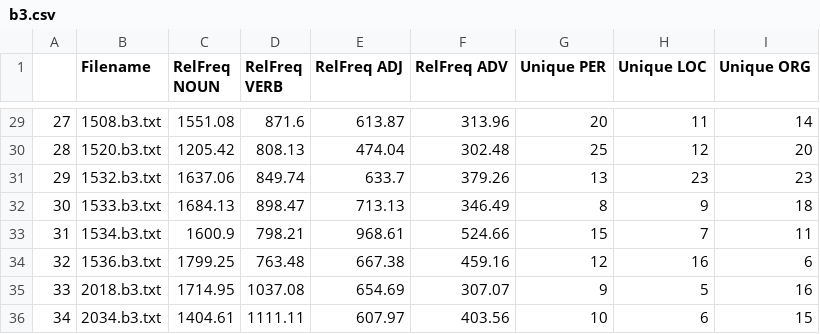
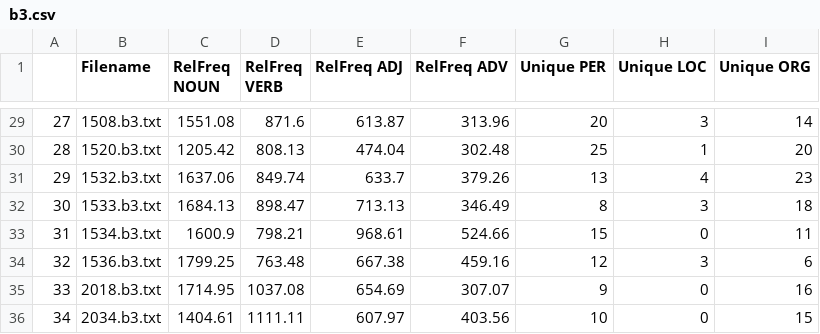
Before and after one commit to lrahbek/cds-lang-assignments, a CSV file: cds-lang-assignment-1/out/b3.csv, drawn as a sheet; only a part is shown, gaps mark what is left out; the diff covers the shown part only.

```diff
--- a/cds-lang-assignment-1/out/b3.csv
+++ b/cds-lang-assignment-1/out/b3.csv
@@ -29,8 +29,8 @@
-27,1508.b3.txt,1551.08,871.6,613.87,313.96,20,11,14
-28,1520.b3.txt,1205.42,808.13,474.04,302.48,25,12,20
-29,1532.b3.txt,1637.06,849.74,633.7,379.26,13,23,23
-30,1533.b3.txt,1684.13,898.47,713.13,346.49,8,9,18
-31,1534.b3.txt,1600.9,798.21,968.61,524.66,15,7,11
-32,1536.b3.txt,1799.25,763.48,667.38,459.16,12,16,6
-33,2018.b3.txt,1714.95,1037.08,654.69,307.07,9,5,16
-34,2034.b3.txt,1404.61,1111.11,607.97,403.56,10,6,15
+27,1508.b3.txt,1551.08,871.6,613.87,313.96,20,3,14
+28,1520.b3.txt,1205.42,808.13,474.04,302.48,25,1,20
+29,1532.b3.txt,1637.06,849.74,633.7,379.26,13,4,23
+30,1533.b3.txt,1684.13,898.47,713.13,346.49,8,3,18
+31,1534.b3.txt,1600.9,798.21,968.61,524.66,15,0,11
+32,1536.b3.txt,1799.25,763.48,667.38,459.16,12,3,6
+33,2018.b3.txt,1714.95,1037.08,654.69,307.07,9,0,16
+34,2034.b3.txt,1404.61,1111.11,607.97,403.56,10,0,15
```
Also changed, not shown: 26 edited cells elsewhere in this file, cds-lang-assignment-1/out/a1.csv, cds-lang-assignment-1/out/a2.csv, 12 other files.
